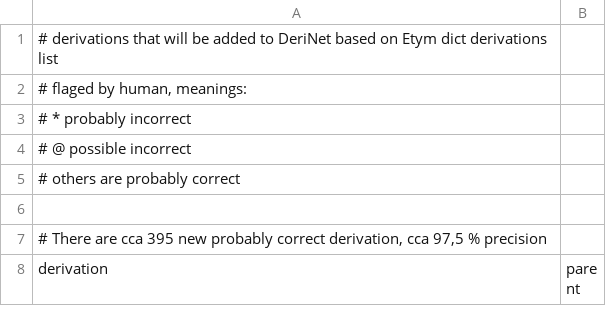
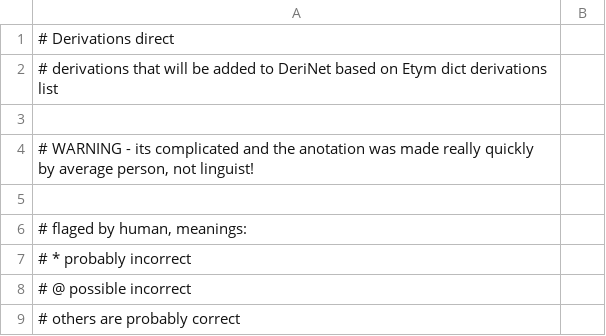
Before and after one commit to vidraj/derinet, a TSV file: tools/experiments/etymology_papacek/added_derivations_direct_flaged-2.1-1.tsv, drawn as a sheet; only a part is shown; the shorter side is filled out with more unchanged rows.

```diff
--- a/tools/experiments/etymology_papacek/added_derivations_direct_flaged-2.1-1.tsv
+++ b/tools/experiments/etymology_papacek/added_derivations_direct_flaged-2.1-1.tsv
@@ -1,2 +1,6 @@
+# Derivations direct
 # derivations that will be added to DeriNet based on Etym dict derivations list
+
+# WARNING - its complicated and the anotation was made really quickly by average person, not linguist!
+
 # flaged by human, meanings:
```
Also changed, not shown: tools/experiments/etymology_papacek/added_derivations_intermediates_flaged-2.1-1.tsv, 2 other files.
